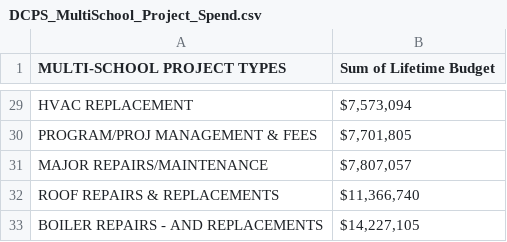
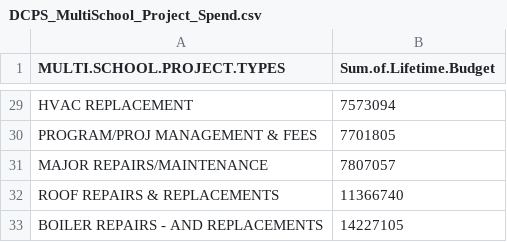
Before and after one commit to civictechdc/school-modernization, a CSV file: Output Data/DCPS_MultiSchool_Project_Spend.csv, drawn as a sheet; only a part is shown, gaps mark what is left out; the diff covers the shown part only; the diff names each change by its address in the sheet, - before the commit and + after, or states it on an @@ line.

```diff
--- a/Output Data/DCPS_MultiSchool_Project_Spend.csv
+++ b/Output Data/DCPS_MultiSchool_Project_Spend.csv
-A1: MULTI-SCHOOL PROJECT TYPES
+A1: MULTI.SCHOOL.PROJECT.TYPES
-B1: Sum of Lifetime Budget
+B1: Sum.of.Lifetime.Budget
-B29 (Sum.of.Lifetime.Budget): $7,573,094
+B29 (Sum.of.Lifetime.Budget): 7573094
-B30 (Sum.of.Lifetime.Budget): $7,701,805
+B30 (Sum.of.Lifetime.Budget): 7701805
-B31 (Sum.of.Lifetime.Budget): $7,807,057
+B31 (Sum.of.Lifetime.Budget): 7807057
-B32 (Sum.of.Lifetime.Budget): $11,366,740
+B32 (Sum.of.Lifetime.Budget): 11366740
-B33 (Sum.of.Lifetime.Budget): $14,227,105
+B33 (Sum.of.Lifetime.Budget): 14227105
```
Also changed, not shown: 27 edited cells elsewhere in this file, Output Data/DCSchools_FY1415_Master_46.csv, 1 other file.
